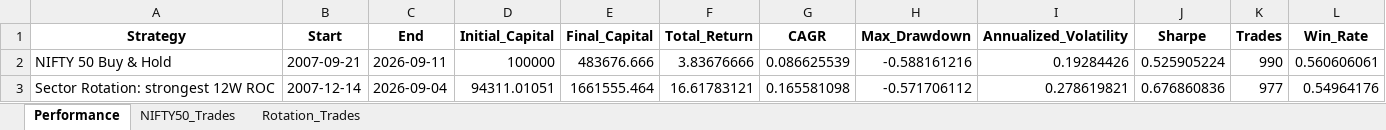
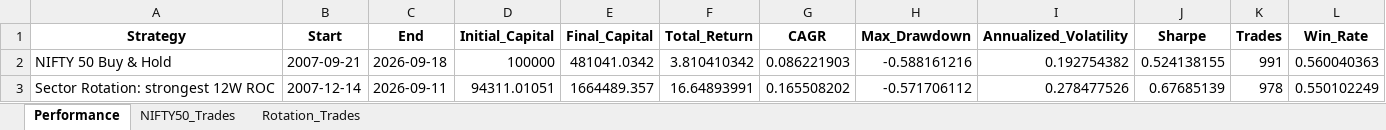
Before and after one commit to pagipari-hub/Back-test-Sector-, an Excel workbook: backtest/backtest_report.xlsx, sheet Performance, drawn as a sheet; values as stored, in another font and other column widths than the file's, no borders; the diff names each change by its address in the sheet, - before the commit and + after, or states it on an @@ line.

```diff
--- a/backtest/backtest_report.xlsx (sheet Performance)
+++ b/backtest/backtest_report.xlsx (sheet Performance)
-C2 (End): 2026-09-11
+C2 (End): 2026-09-18
-E2 (Final_Capital): 483676.666
+E2 (Final_Capital): 481041.0342
-F2 (Total_Return): 3.83676666
+F2 (Total_Return): 3.810410342
-G2 (CAGR): 0.086625539
+G2 (CAGR): 0.086221903
-I2 (Annualized_Volatility): 0.19284426
+I2 (Annualized_Volatility): 0.192754382
-J2 (Sharpe): 0.525905224
+J2 (Sharpe): 0.524138155
-K2 (Trades): 990
+K2 (Trades): 991
-L2 (Win_Rate): 0.560606061
+L2 (Win_Rate): 0.560040363
-C3 (End): 2026-09-04
+C3 (End): 2026-09-11
-E3 (Final_Capital): 1661555.464
+E3 (Final_Capital): 1664489.357
-F3 (Total_Return): 16.61783121
+F3 (Total_Return): 16.64893991
-G3 (CAGR): 0.165581098
+G3 (CAGR): 0.165508202
-I3 (Annualized_Volatility): 0.278619821
+I3 (Annualized_Volatility): 0.278477526
-J3 (Sharpe): 0.676860836
+J3 (Sharpe): 0.67685139
-K3 (Trades): 977
+K3 (Trades): 978
-L3 (Win_Rate): 0.54964176
+L3 (Win_Rate): 0.550102249
```
Also changed, not shown: sheet Rotation_Trades, sheet NIFTY50_Trades, 30 other files.
